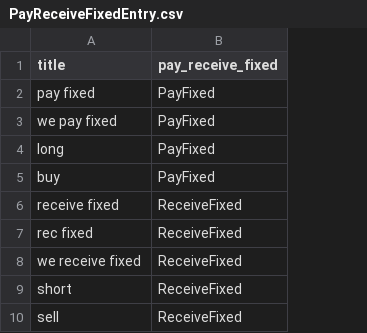
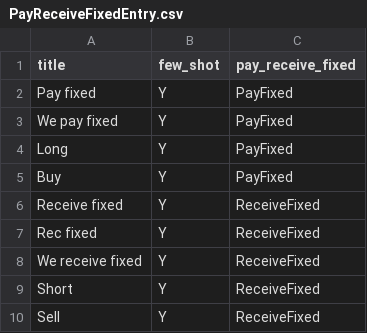
Before and after one commit to compatibl/tradeentry, a CSV file: preloads/cl/tradeentry/csv/PayReceiveFixedEntry.csv, drawn as a sheet; the diff names each change by its address in the sheet, - before the commit and + after, or states it on an @@ line.

Commit message:
Add few_shot field to entry preloads.

```diff
--- a/preloads/cl/tradeentry/csv/PayReceiveFixedEntry.csv
+++ b/preloads/cl/tradeentry/csv/PayReceiveFixedEntry.csv
+column B (few_shot), rows 2-10: all Y
-A2 (title): pay fixed
+A2 (title): Pay fixed
-A3 (title): we pay fixed
+A3 (title): We pay fixed
-A4 (title): long
+A4 (title): Long
-A5 (title): buy
+A5 (title): Buy
-A6 (title): receive fixed
+A6 (title): Receive fixed
-A7 (title): rec fixed
+A7 (title): Rec fixed
-A8 (title): we receive fixed
+A8 (title): We receive fixed
-A9 (title): short
+A9 (title): Short
-A10 (title): sell
+A10 (title): Sell
```
Also changed, not shown: 2 other files.
